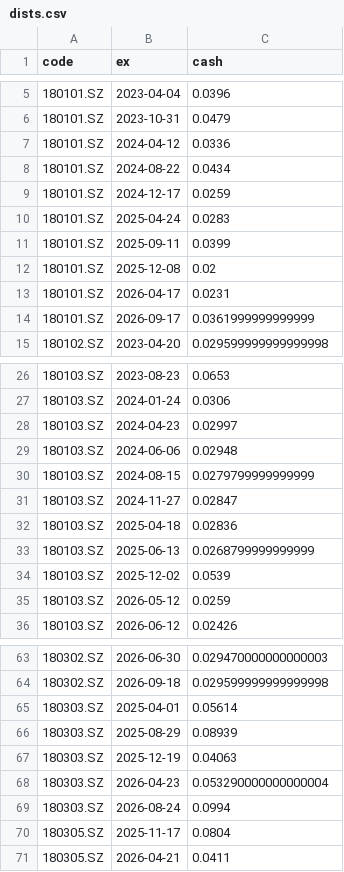
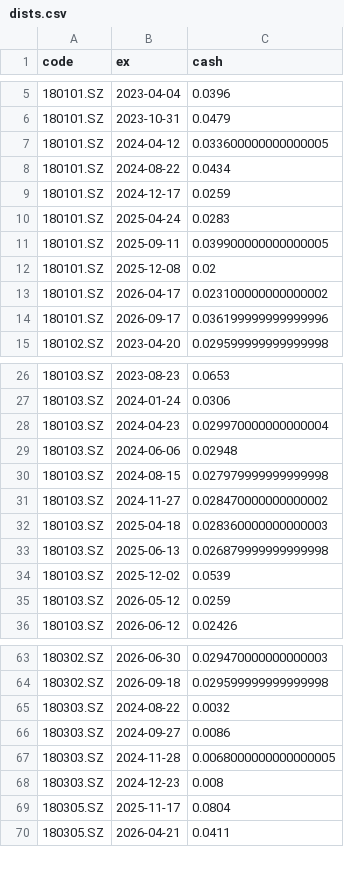
Before and after one commit to xianhuixu/reits-dashboard, a CSV file: spread_cache/dists.csv, drawn as a sheet; only a part is shown, gaps mark what is left out; the diff covers the shown part only.

```diff
--- a/spread_cache/dists.csv
+++ b/spread_cache/dists.csv
@@ -6,3 +6,3 @@ code,ex,cash
 180101.SZ,2023-10-31,0.0479
-180101.SZ,2024-04-12,0.0336
+180101.SZ,2024-04-12,0.033600000000000005
 180101.SZ,2024-08-22,0.0434
@@ -10,6 +10,6 @@ code,ex,cash
 180101.SZ,2025-04-24,0.0283
-180101.SZ,2025-09-11,0.0399
+180101.SZ,2025-09-11,0.039900000000000005
 180101.SZ,2025-12-08,0.02
-180101.SZ,2026-04-17,0.0231
-180101.SZ,2026-09-17,0.0361999999999999
+180101.SZ,2026-04-17,0.023100000000000002
+180101.SZ,2026-09-17,0.036199999999999996
 180102.SZ,2023-04-20,0.029599999999999998
@@ -27,8 +27,8 @@ code,ex,cash
 180103.SZ,2024-01-24,0.0306
-180103.SZ,2024-04-23,0.02997
+180103.SZ,2024-04-23,0.029970000000000004
 180103.SZ,2024-06-06,0.02948
-180103.SZ,2024-08-15,0.0279799999999999
-180103.SZ,2024-11-27,0.02847
-180103.SZ,2025-04-18,0.02836
-180103.SZ,2025-06-13,0.0268799999999999
+180103.SZ,2024-08-15,0.027979999999999998
+180103.SZ,2024-11-27,0.028470000000000002
+180103.SZ,2025-04-18,0.028360000000000003
+180103.SZ,2025-06-13,0.026879999999999998
 180103.SZ,2025-12-02,0.0539
@@ -64,7 +64,6 @@ code,ex,cash
 180302.SZ,2026-09-18,0.029599999999999998
-180303.SZ,2025-04-01,0.05614
-180303.SZ,2025-08-29,0.08939
-180303.SZ,2025-12-19,0.04063
-180303.SZ,2026-04-23,0.053290000000000004
-180303.SZ,2026-08-24,0.0994
+180303.SZ,2024-08-22,0.0032
+180303.SZ,2024-09-27,0.0086
+180303.SZ,2024-11-28,0.0068000000000000005
+180303.SZ,2024-12-23,0.008
 180305.SZ,2025-11-17,0.0804
```
Also changed, not shown: 13 edited cells elsewhere in this file, spread_cache/prices.csv, 18 other files.
